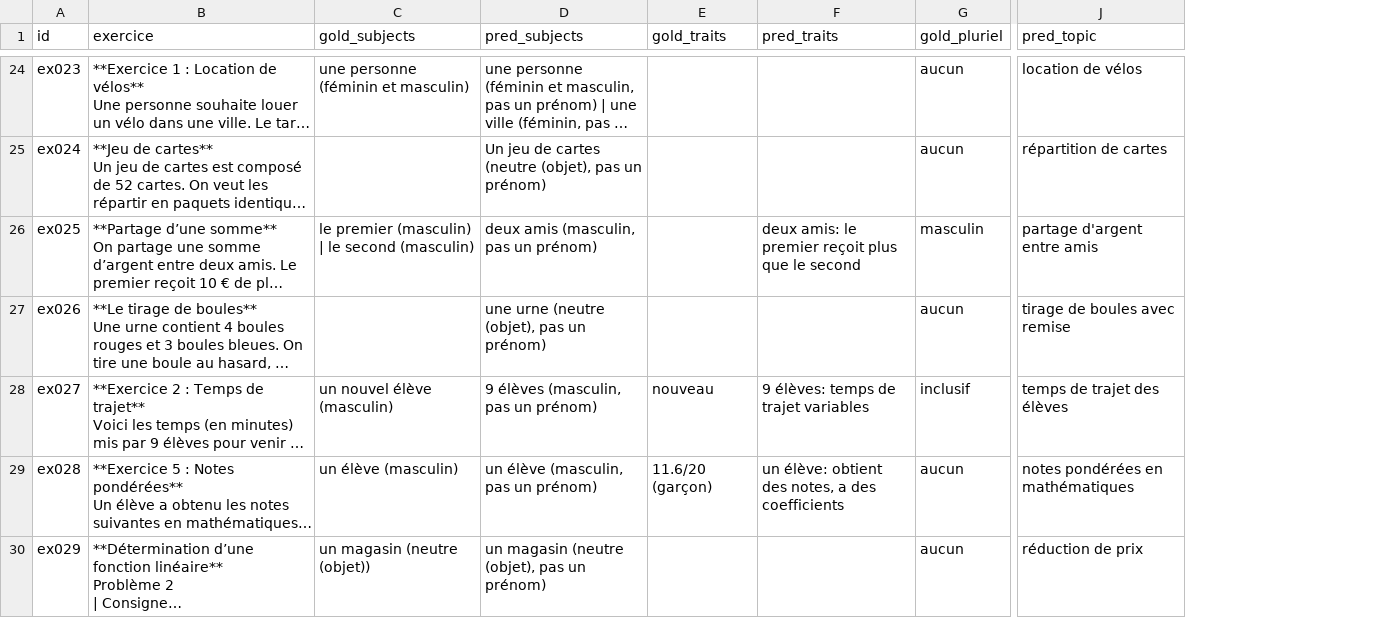
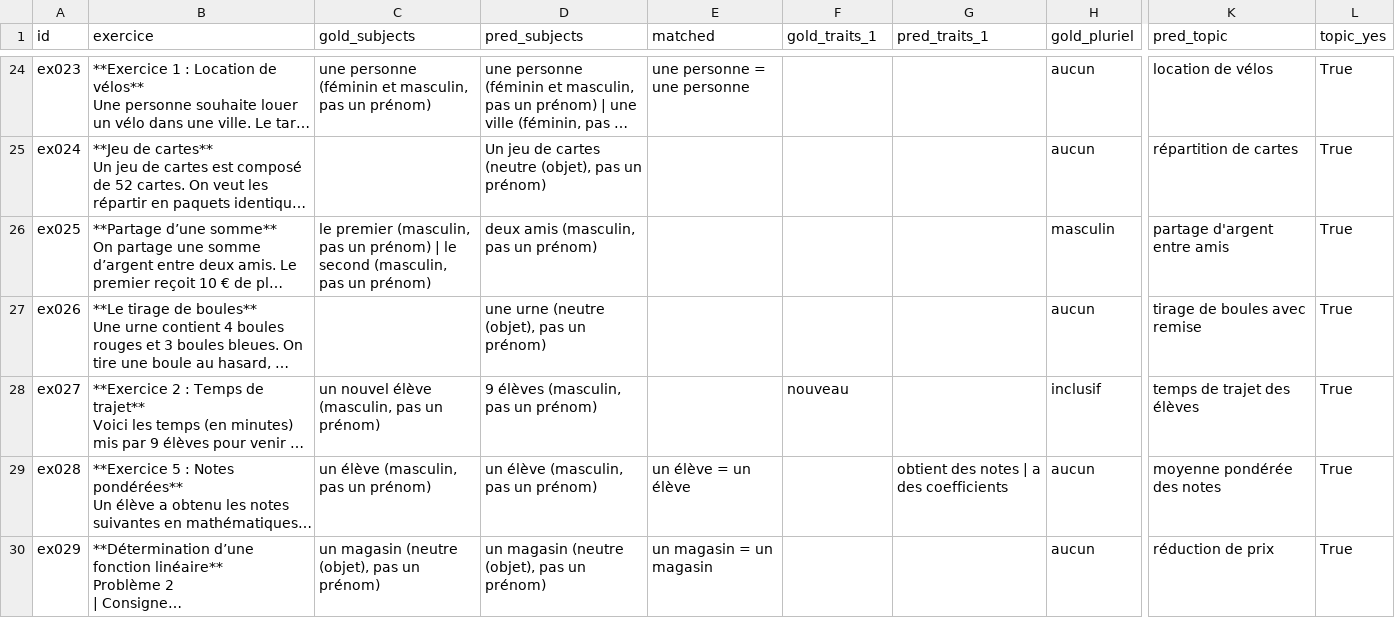
Before and after one commit to Jibril-Frej/fair-blabla, a CSV file: results/mistral-small-3.2-24b-structured/exercises/review.csv, drawn as a sheet; only a part is shown, gaps mark what is left out; long unchanged cells end in …; removed rows and columns are numbered as before the commit, all else as after; the diff covers the shown part only; the diff names each change by its address in the sheet, - before the commit and + after, or states it on an @@ line.

```diff
--- a/results/mistral-small-3.2-24b-structured/exercises/review.csv
+++ b/results/mistral-small-3.2-24b-structured/exercises/review.csv
+column E (matched), rows 24-30: une personne = une personne |  |  |  |  | un élève = un élève | un magasin = un magasin
-column F (pred_traits), rows 26-29: deux amis: le premier reçoit plus que le second |  | 9 élèves: temps de trajet variables | un élève: obtient des notes, a des coefficients
+column G (pred_traits_1), row 29: obtient des notes | a des coefficients
+column L (topic_yes), rows 24-30: all True
-F1: gold_traits
+F1: gold_traits_1
-C24 (gold_subjects): une personne (féminin et masculin)
+C24 (gold_subjects): une personne (féminin et masculin, pas un prénom)
-C26 (gold_subjects): le premier (masculin) | le second (masculin)
+C26 (gold_subjects): le premier (masculin, pas un prénom) | le second (masculin, pas un prénom)
-C28 (gold_subjects): un nouvel élève (masculin)
+C28 (gold_subjects): un nouvel élève (masculin, pas un prénom)
-C29 (gold_subjects): un élève (masculin)
+C29 (gold_subjects): un élève (masculin, pas un prénom)
-F29 (gold_traits_1): 11.6/20 (garçon)
+F29 (gold_traits_1): (empty)
-K29 (pred_topic): notes pondérées en mathématiques
+K29 (pred_topic): moyenne pondérée des notes
-C30 (gold_subjects): un magasin (neutre (objet))
+C30 (gold_subjects): un magasin (neutre (objet), pas un prénom)
```
Also changed, not shown: 114 edited cells elsewhere in this file, results/qwen3.8-27b-fp8-structured/exercises/review.csv, 17 other files.
